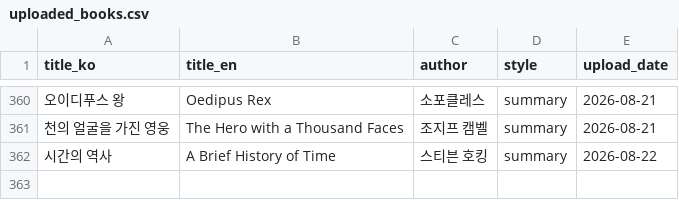
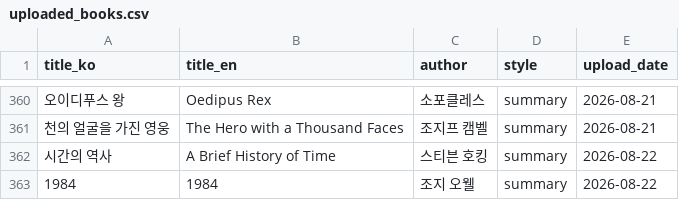
Before and after one commit to joohans/booksummary, a CSV file: data/uploaded_books.csv, drawn as a sheet; only a part is shown, gaps mark what is left out; the diff names each change by its address in the sheet, - before the commit and + after, or states it on an @@ line.

```diff
--- a/data/uploaded_books.csv
+++ b/data/uploaded_books.csv
+row 363: 1984 | 1984 | 조지 오웰 | summary | 2026-08-22
```
Also changed, not shown: data/ildangbaek_books.csv, 3 other files.
